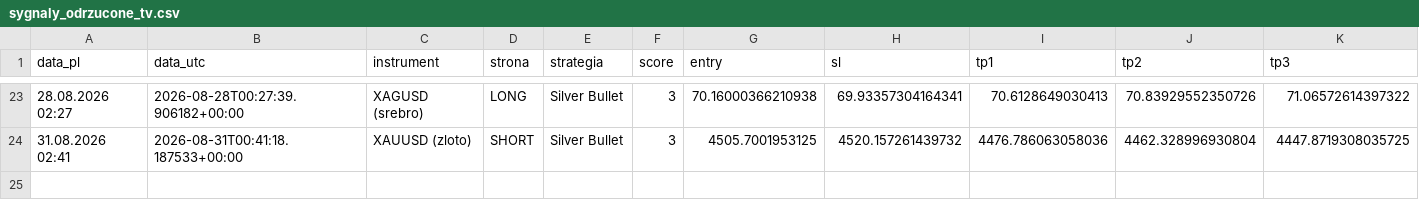
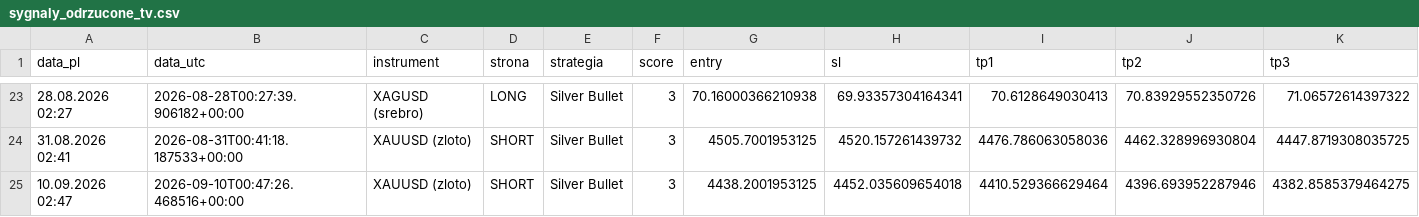
Before and after one commit to Aslaf2/sygna-y-bot, a CSV file: sygnaly_odrzucone_tv.csv, drawn as a sheet; only a part is shown, gaps mark what is left out; rows hold the shown columns only; the diff names each change by its address in the sheet, - before the commit and + after, or states it on an @@ line.

```diff
--- a/sygnaly_odrzucone_tv.csv
+++ b/sygnaly_odrzucone_tv.csv
+row 25: 10.09.2026 02:47 | 2026-09-10T00:47:26.468516+00:00 | XAUUSD (zloto) | SHORT | Silver Bullet | 3 | 4438.2001953125 | 4452.035609654018 | 4410.529366629464 | 4396.693952287946 | 4382.8585379464275
```
Also changed, not shown: 3 other files.
